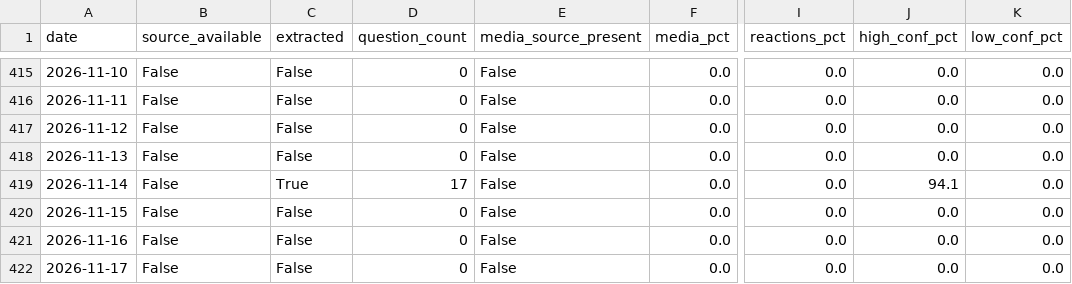
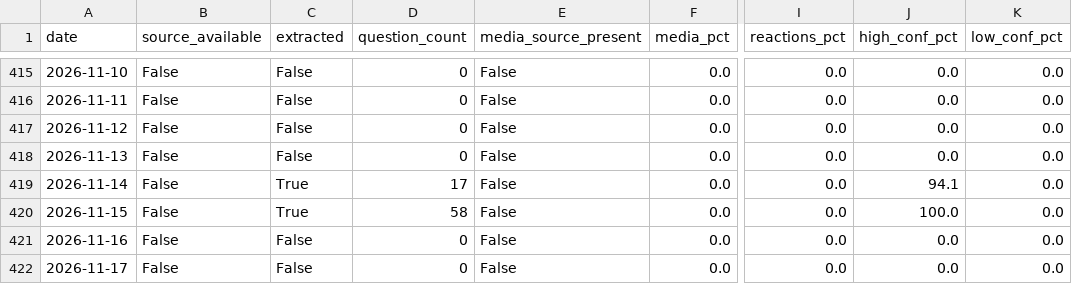
Before and after one commit to Saumay/kvizzing_questions_visualizer, a CSV file: v2/backlog_tracking.csv, drawn as a sheet; only a part is shown, gaps mark what is left out; the diff names each change by its address in the sheet, - before the commit and + after, or states it on an @@ line.

```diff
--- a/v2/backlog_tracking.csv
+++ b/v2/backlog_tracking.csv
-C420 (extracted): False
+C420 (extracted): True
-D420 (question_count): 0
+D420 (question_count): 58
-J420 (high_conf_pct): 0.0
+J420 (high_conf_pct): 100.0
```
Also changed, not shown: v2/deck_tracking.csv, v2/session_backlog.csv, 22 other files.
